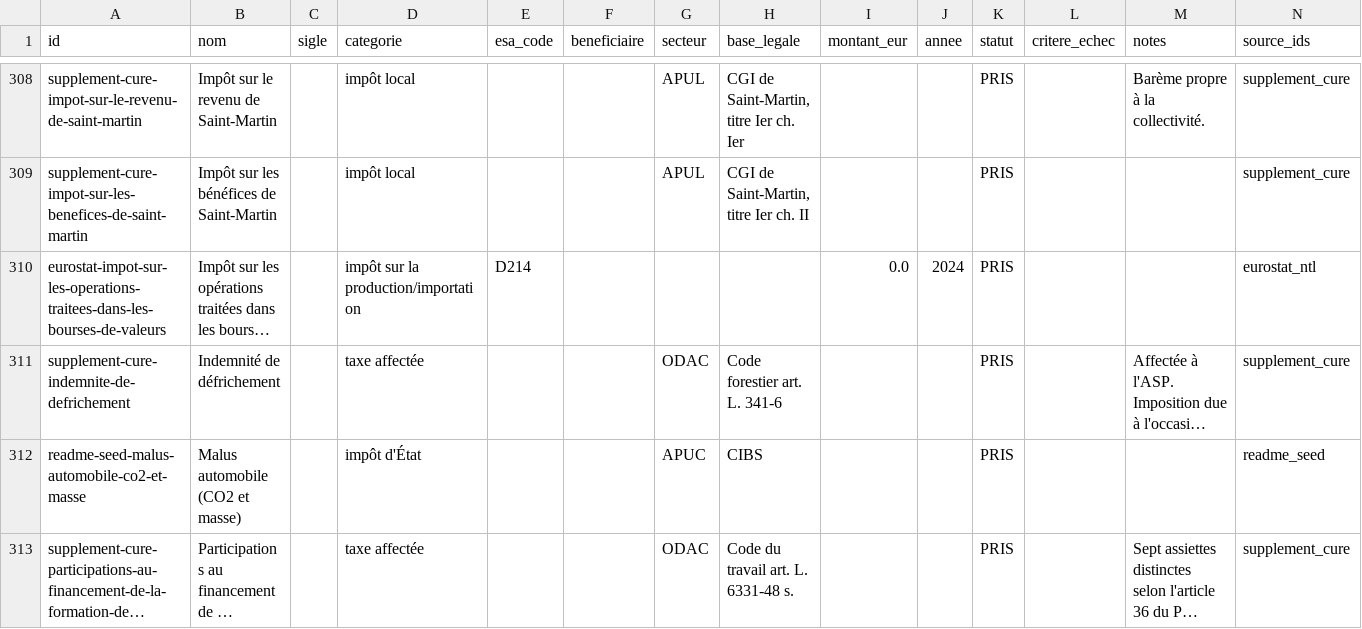
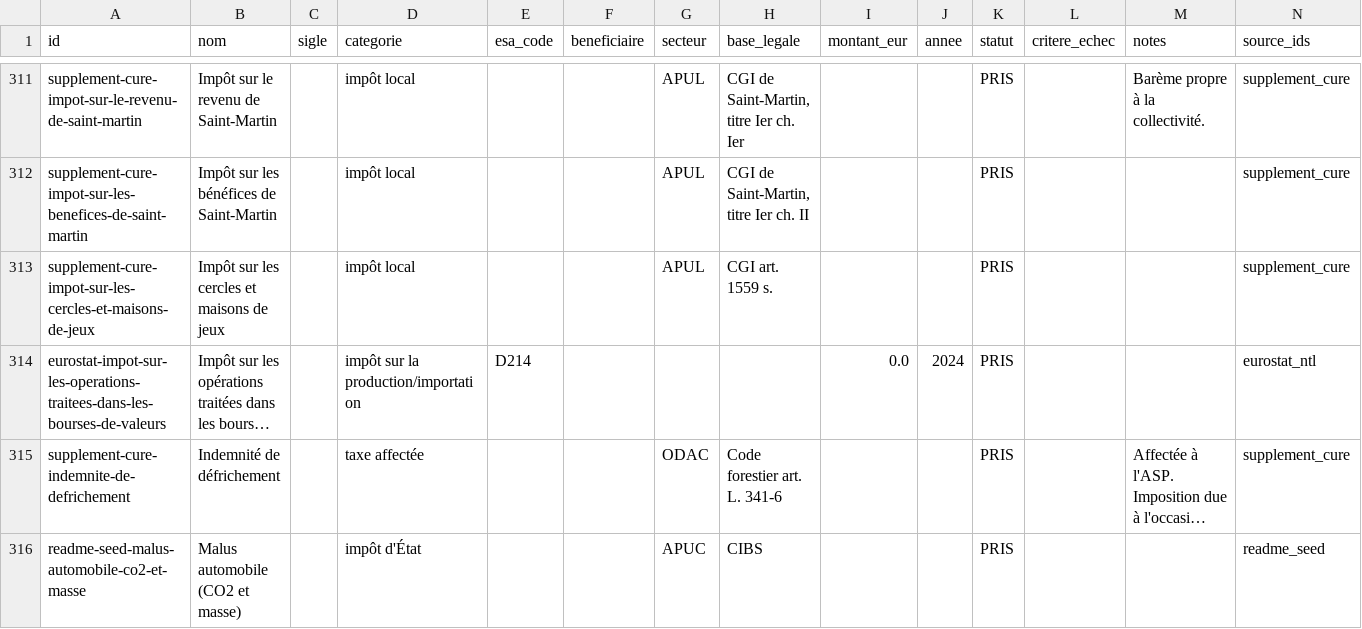
Before and after one commit to wald52/pr-l-vements-obligatoires, a CSV file: data/prelevements_obligatoires.csv, drawn as a sheet; only a part is shown, gaps mark what is left out; the shorter side is filled out with more unchanged rows; long unchanged cells end in …; the diff covers the shown part only; the diff names each change by its address in the sheet, - before the commit and + after, or states it on an @@ line.

```diff
--- a/data/prelevements_obligatoires.csv
+++ b/data/prelevements_obligatoires.csv
+row 313: supplement-cure-impot-sur-les-cercles-et-maisons-de-jeux | Impôt sur les cercles et maisons de jeux |  | impôt local |  |  | APUL | CGI art. 1559 s. |  |  | PRIS |  |  | supplement_cure
```
Also changed, not shown: 11 added rows elsewhere in this file, pipeline/seed/supplement.csv, 8 other files.
